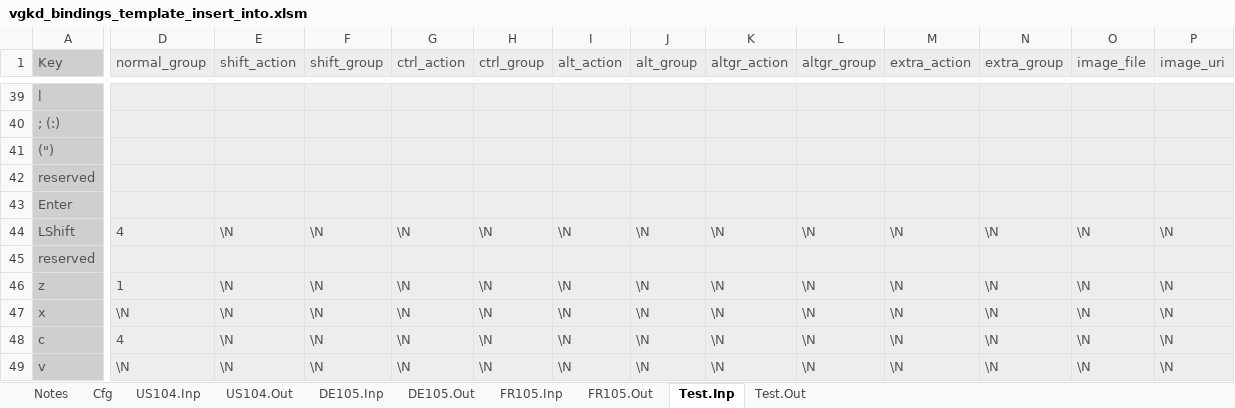
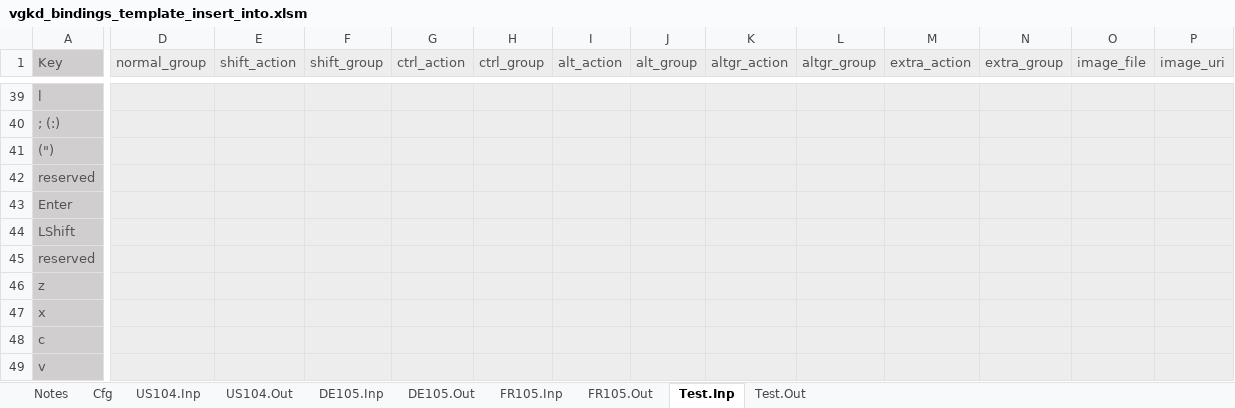
Before and after one commit to mjhorvath/Video-Game-Keyboard-Database, an Excel workbook: scripts_sql/vgkd_bindings_template_insert_into.xlsm, sheet Test.Inp, drawn as a sheet; only a part is shown, gaps mark what is left out; values as stored, in another font and other column widths than the file's, no borders; the diff covers the shown part only; the diff names each change by its address in the sheet, - before the commit and + after, or states it on an @@ line.

```diff
--- a/scripts_sql/vgkd_bindings_template_insert_into.xlsm (sheet Test.Inp)
+++ b/scripts_sql/vgkd_bindings_template_insert_into.xlsm (sheet Test.Inp)
-D44 (normal_group): 4
+D44 (normal_group): (empty)
-E44 (shift_action): \N
+E44 (shift_action): (empty)
-F44 (shift_group): \N
+F44 (shift_group): (empty)
-G44 (ctrl_action): \N
+G44 (ctrl_action): (empty)
-H44 (ctrl_group): \N
+H44 (ctrl_group): (empty)
-I44 (alt_action): \N
+I44 (alt_action): (empty)
-J44 (alt_group): \N
+J44 (alt_group): (empty)
-K44 (altgr_action): \N
+K44 (altgr_action): (empty)
-L44 (altgr_group): \N
+L44 (altgr_group): (empty)
-M44 (extra_action): \N
+M44 (extra_action): (empty)
-N44 (extra_group): \N
+N44 (extra_group): (empty)
-O44 (image_file): \N
+O44 (image_file): (empty)
-P44 (image_uri): \N
+P44 (image_uri): (empty)
-D46 (normal_group): 1
+D46 (normal_group): (empty)
-E46:E49 (shift_action): \N
+E46:E49 (shift_action): (empty)
-F46:F49 (shift_group): \N
+F46:F49 (shift_group): (empty)
-G46:G49 (ctrl_action): \N
+G46:G49 (ctrl_action): (empty)
-H46:H49 (ctrl_group): \N
+H46:H49 (ctrl_group): (empty)
-I46:I49 (alt_action): \N
+I46:I49 (alt_action): (empty)
-J46:J49 (alt_group): \N
+J46:J49 (alt_group): (empty)
-K46:K49 (altgr_action): \N
+K46:K49 (altgr_action): (empty)
-L46:L49 (altgr_group): \N
+L46:L49 (altgr_group): (empty)
-M46:M49 (extra_action): \N
+M46:M49 (extra_action): (empty)
-N46:N49 (extra_group): \N
+N46:N49 (extra_group): (empty)
-O46:O49 (image_file): \N
+O46:O49 (image_file): (empty)
-P46:P49 (image_uri): \N
+P46:P49 (image_uri): (empty)
-D47 (normal_group): \N
+D47 (normal_group): (empty)
-D48 (normal_group): 4
+D48 (normal_group): (empty)
-D49 (normal_group): \N
+D49 (normal_group): (empty)
```
Also changed, not shown: 388 edited cells and cell formats elsewhere in this sheet, sheet Test.Out, sheet Cfg, formulas that keep their value.
